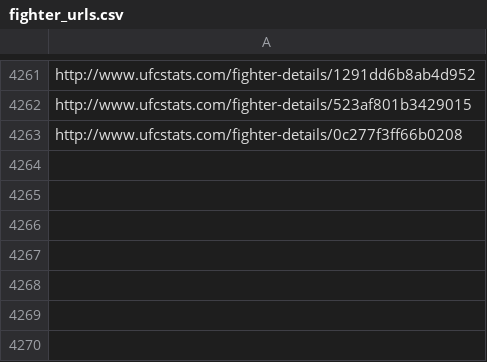
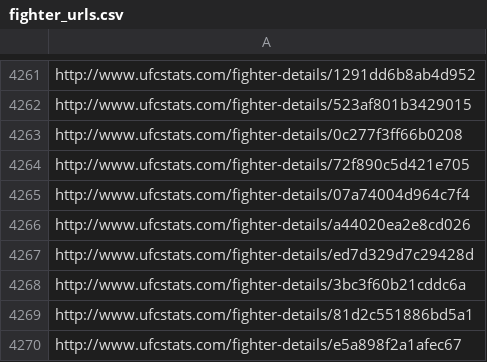
Before and after one commit to tab1shh/UFC-scraper, a CSV file: scraper/url_data/fighter_urls.csv, drawn as a sheet; only a part is shown, gaps mark what is left out; the diff names each change by its address in the sheet, - before the commit and + after, or states it on an @@ line.

```diff
--- a/scraper/url_data/fighter_urls.csv
+++ b/scraper/url_data/fighter_urls.csv
+row 4264: http://www.ufcstats.com/fighter-details/72f890c5d421e705
+row 4265: http://www.ufcstats.com/fighter-details/07a74004d964c7f4
+row 4266: http://www.ufcstats.com/fighter-details/a44020ea2e8cd026
+row 4267: http://www.ufcstats.com/fighter-details/ed7d329d7c29428d
+row 4268: http://www.ufcstats.com/fighter-details/3bc3f60b21cddc6a
+row 4269: http://www.ufcstats.com/fighter-details/81d2c551886bd5a1
+row 4270: http://www.ufcstats.com/fighter-details/e5a898f2a1afec67
```
Also changed, not shown: scraper/combined_fighter_data.csv, scraper/scraped_files/fighter_data.csv, 10 other files.
